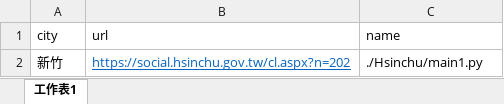
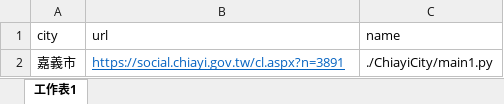
Before and after one commit to MonkeyKao/welfare, an Excel workbook: crawler/list.xlsx, sheet 工作表1, drawn as a sheet; values as stored, in another font and other column widths than the file's, no borders; removed rows and columns are numbered as before the commit, all else as after; the diff names each change by its address in the sheet, - before the commit and + after, or states it on an @@ line.

```diff
--- a/crawler/list.xlsx (sheet 工作表1)
+++ b/crawler/list.xlsx (sheet 工作表1)
-row 2: 新竹 | https://social.hsinchu.gov.tw/cl.aspx?n=202 | ./Hsinchu/main1.py
+row 2: 嘉義市 | https://social.chiayi.gov.tw/cl.aspx?n=3891 | ./ChiayiCity/main1.py
```
Also changed, not shown: 3 other files.
